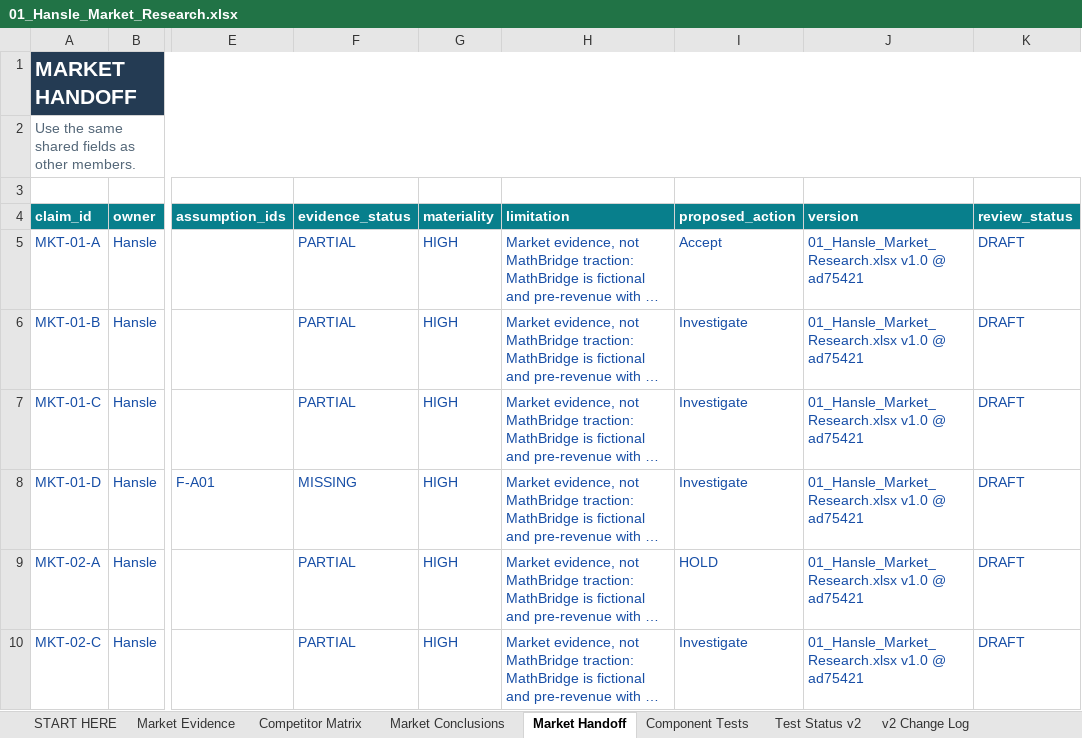
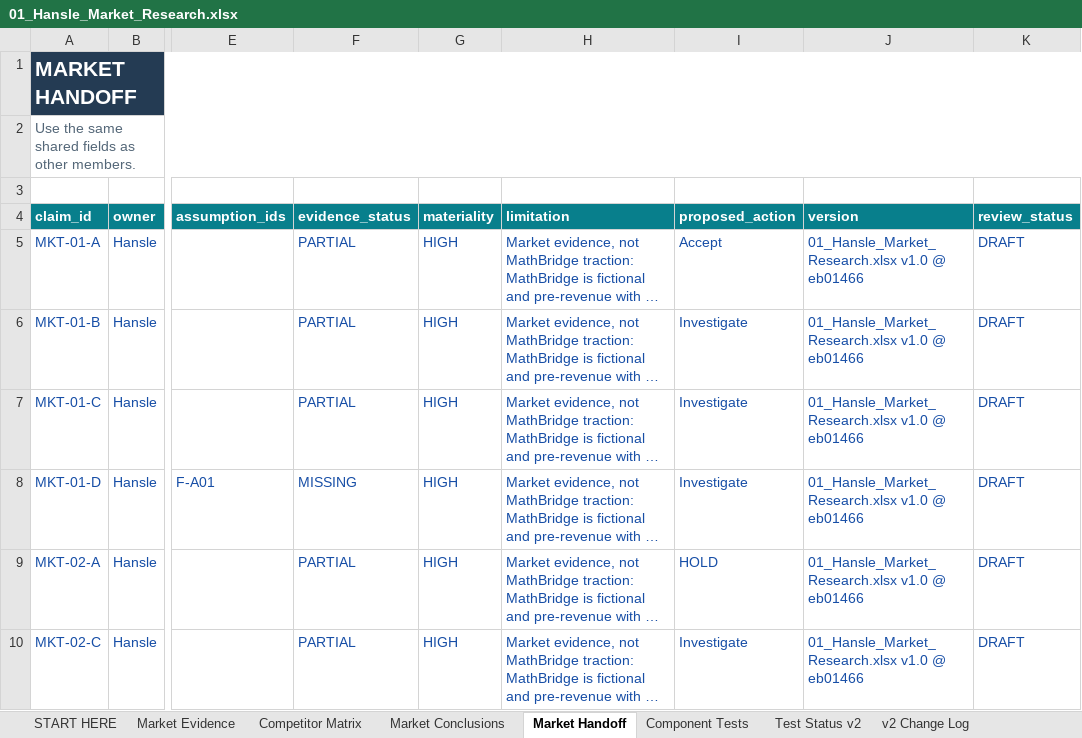
Before and after one commit to hanslelee/research-market-dump, an Excel workbook: market/out/01_Hansle_Market_Research.xlsx, sheet Market Handoff, drawn as a sheet; only a part is shown, gaps mark what is left out; long unchanged cells end in …; values as stored, in another font and other column widths than the file's, no borders; the diff names each change by its address in the sheet, - before the commit and + after, or states it on an @@ line.

```diff
--- a/market/out/01_Hansle_Market_Research.xlsx (sheet Market Handoff)
+++ b/market/out/01_Hansle_Market_Research.xlsx (sheet Market Handoff)
-J5:J10 (version): 01_Hansle_Market_Research.xlsx v1.0 @ ad75421
+J5:J10 (version): 01_Hansle_Market_Research.xlsx v1.0 @ eb01466
```
Also changed, not shown: sheet Market Evidence, 4 other files.
